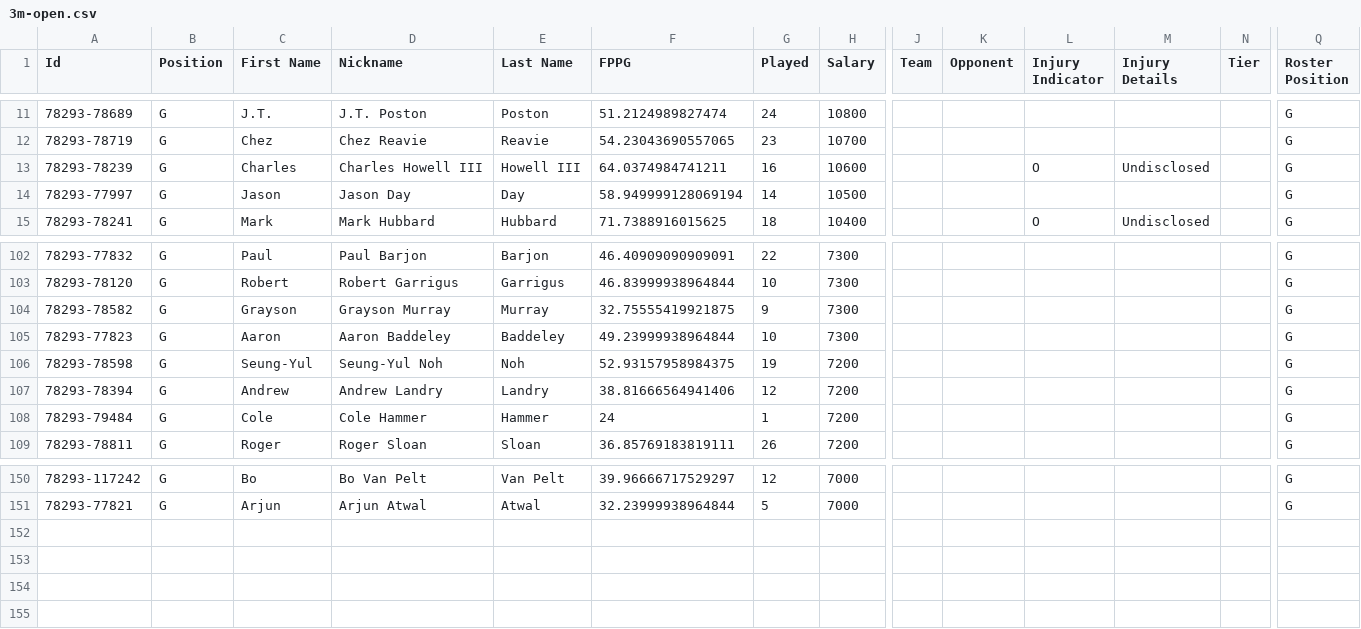
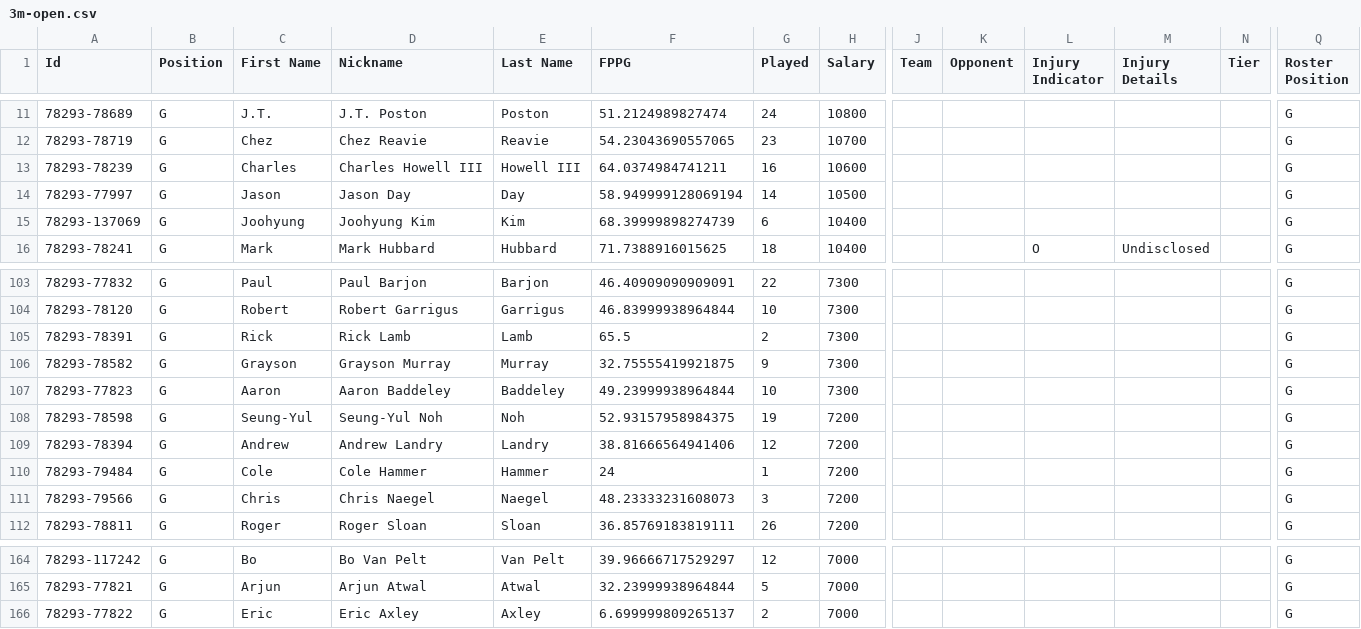
Before and after one commit to MrPickles5/pga-dfs, a CSV file: data/contest-files/3m-open.csv, drawn as a sheet; only a part is shown, gaps mark what is left out; rows hold the shown columns only; the diff covers the shown part only; the diff names each change by its address in the sheet, - before the commit and + after, or states it on an @@ line.

```diff
--- a/data/contest-files/3m-open.csv
+++ b/data/contest-files/3m-open.csv
-L13 (Injury Indicator): O
+L13 (Injury Indicator): (empty)
-M13 (Injury Details): Undisclosed
+M13 (Injury Details): (empty)
+row 15: 78293-137069 | G | Joohyung | Joohyung Kim | Kim | 68.39999898274739 | 6 | 10400 |  |  |  |  |  | G
+row 105: 78293-78391 | G | Rick | Rick Lamb | Lamb | 65.5 | 2 | 7300 |  |  |  |  |  | G
+row 111: 78293-79566 | G | Chris | Chris Naegel | Naegel | 48.23333231608073 | 3 | 7200 |  |  |  |  |  | G
+row 166: 78293-77822 | G | Eric | Eric Axley | Axley | 6.699999809265137 | 2 | 7000 |  |  |  |  |  | G
```
Also changed, not shown: 11 added rows elsewhere in this file, 5 other files.
